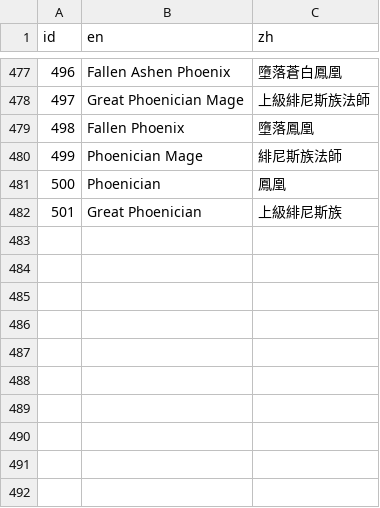
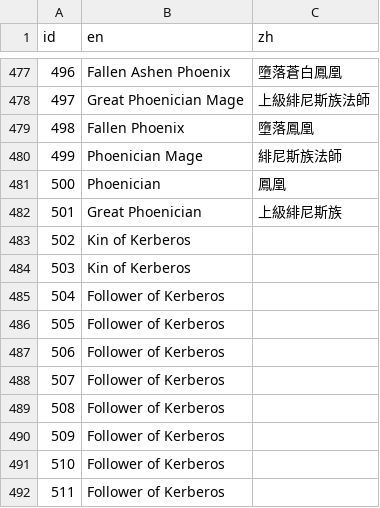
Before and after one commit to Rplus/orna-lookup, a CSV file: public/raw-data/monster.lang.csv, drawn as a sheet; only a part is shown, gaps mark what is left out.

```diff
--- a/public/raw-data/monster.lang.csv
+++ b/public/raw-data/monster.lang.csv
@@ -482 +482,11 @@ id,en,zh
 501,Great Phoenician,上級緋尼斯族
+502,Kin of Kerberos,
+503,Kin of Kerberos,
+504,Follower of Kerberos,
+505,Follower of Kerberos,
+506,Follower of Kerberos,
+507,Follower of Kerberos,
+508,Follower of Kerberos,
+509,Follower of Kerberos,
+510,Follower of Kerberos,
+511,Follower of Kerberos,
```
Also changed, not shown: public/raw-data/monster.json.csv, public/raw-data/skill.json.csv, 20 other files.
